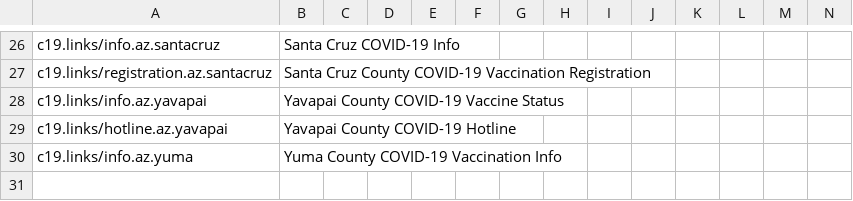
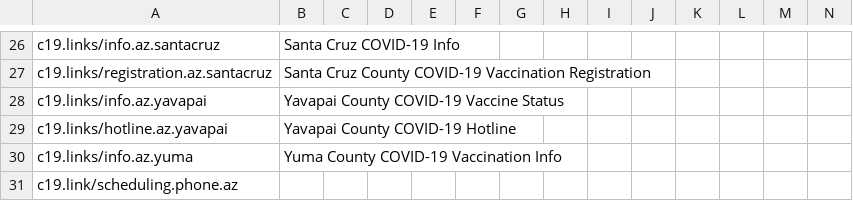
Before and after one commit to microsoft/covid-vaccine-bot, a CSV file: packages/plans/data/policies/arizona/arizona.csv, drawn as a sheet; only a part is shown, gaps mark what is left out; rows hold the shown columns only; the diff names each change by its address in the sheet, - before the commit and + after, or states it on an @@ line.

Commit message:
auto file update

```diff
--- a/packages/plans/data/policies/arizona/arizona.csv
+++ b/packages/plans/data/policies/arizona/arizona.csv
+row 31: c19.link/scheduling.phone.az
```
